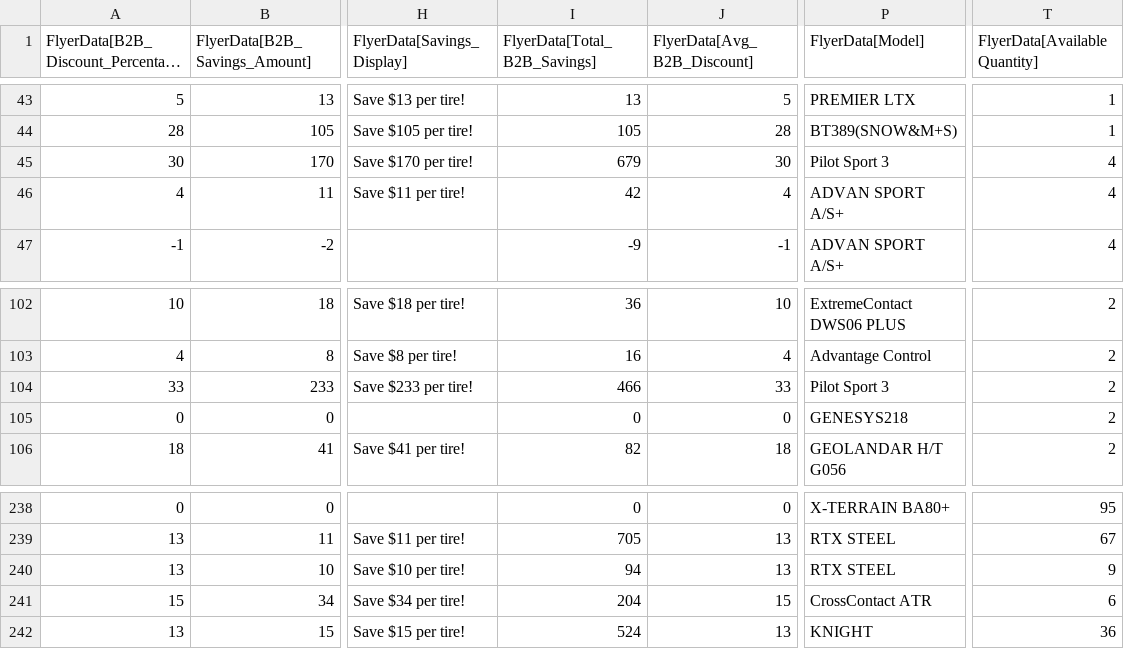
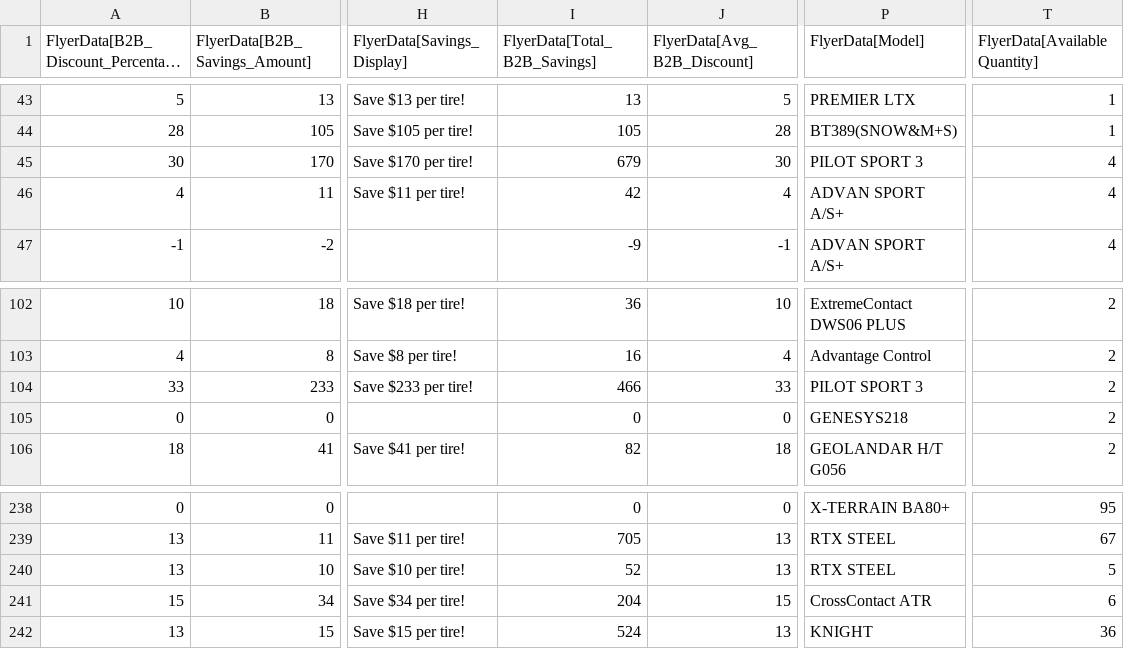
Before and after one commit to SwargaStatus/tire-inventory-sale, a CSV file: flyer_data.csv, drawn as a sheet; only a part is shown, gaps mark what is left out; long unchanged cells end in …; the diff names each change by its address in the sheet, - before the commit and + after, or states it on an @@ line.

```diff
--- a/flyer_data.csv
+++ b/flyer_data.csv
-P45 (FlyerData[Model]): Pilot Sport 3
+P45 (FlyerData[Model]): PILOT SPORT 3
-P104 (FlyerData[Model]): Pilot Sport 3
+P104 (FlyerData[Model]): PILOT SPORT 3
-I240 (FlyerData[Total_B2B_Savings]): 94
+I240 (FlyerData[Total_B2B_Savings]): 52
-T240 (FlyerData[AvailableQuantity]): 9
+T240 (FlyerData[AvailableQuantity]): 5
```
